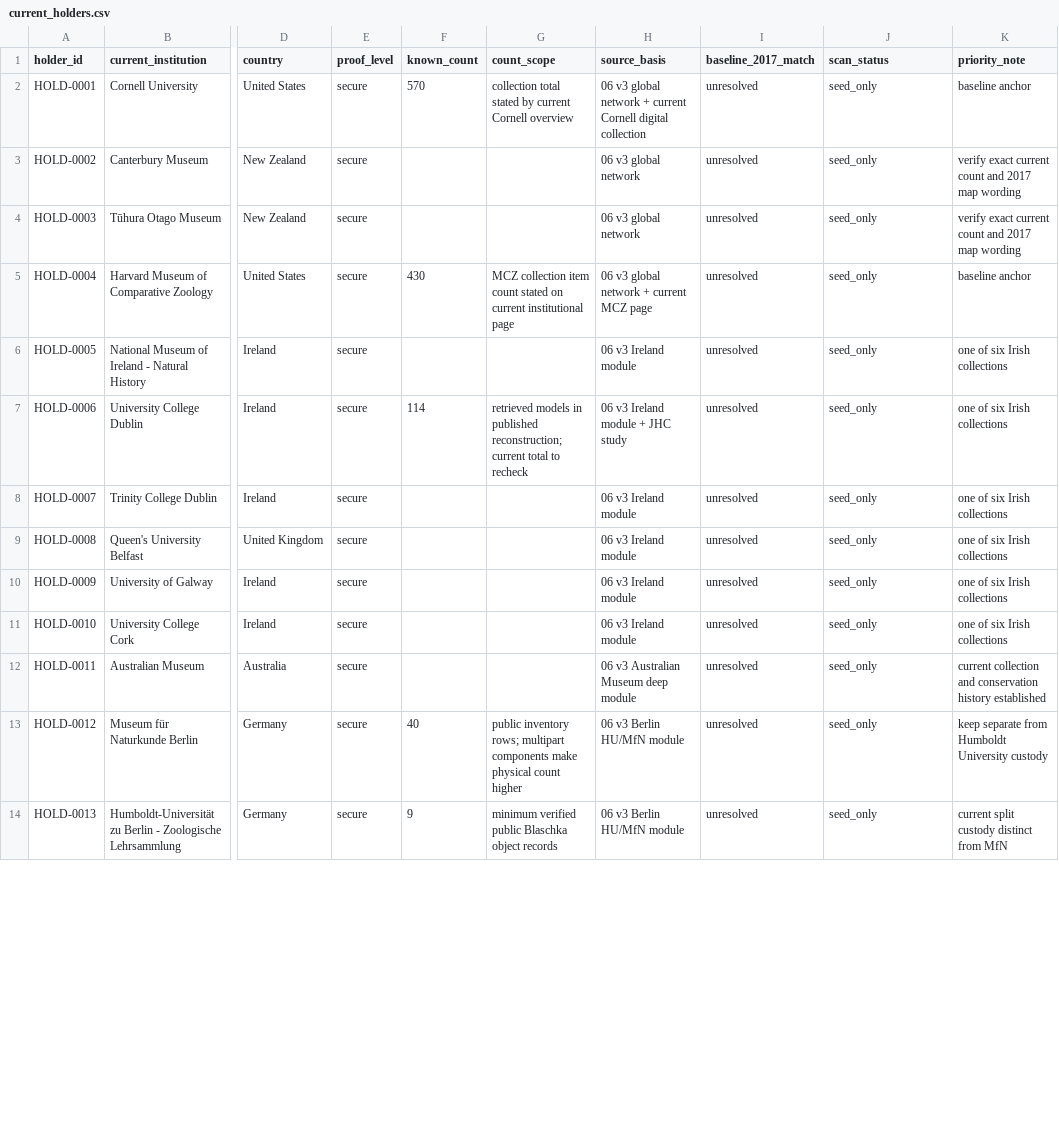
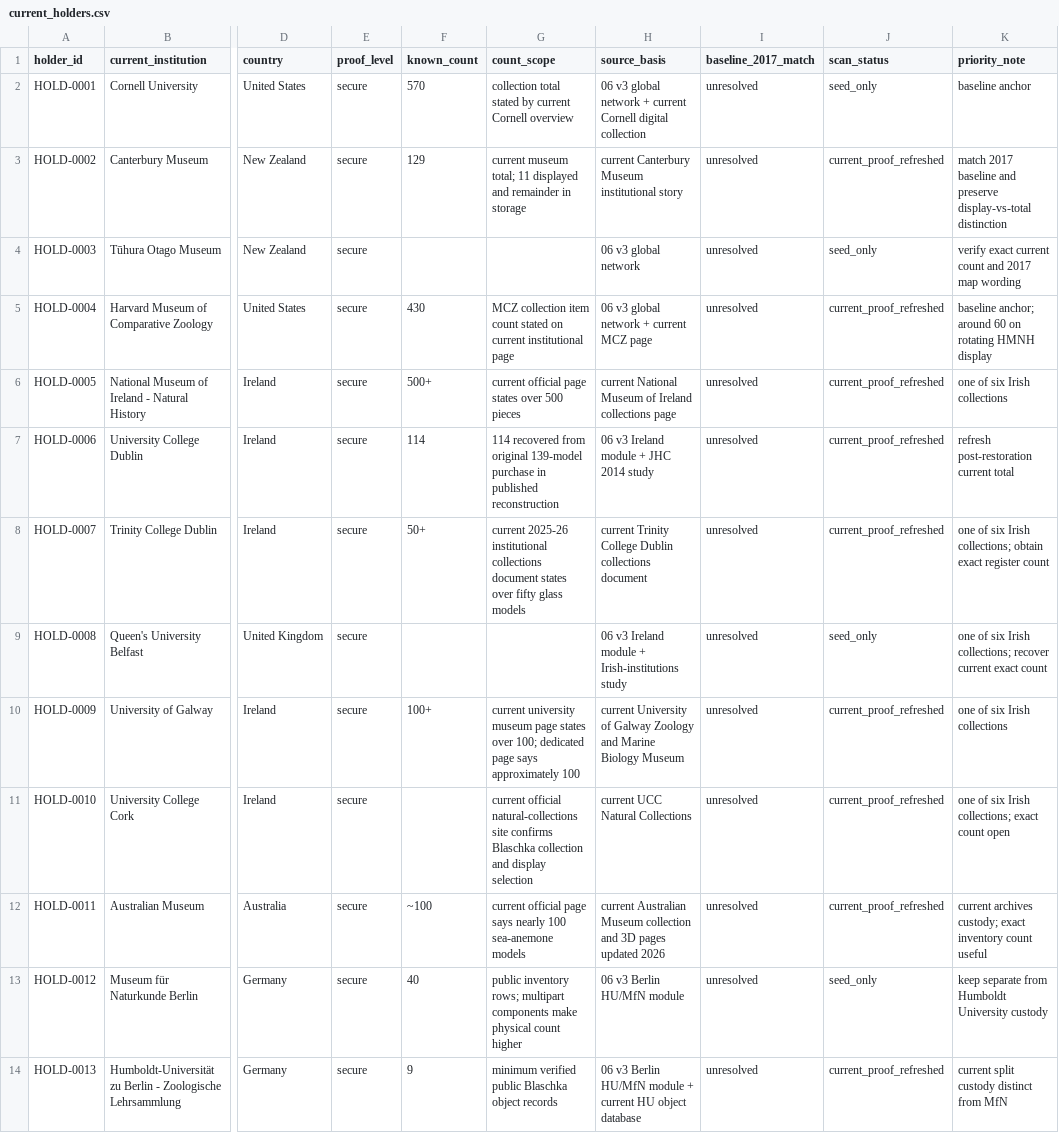
Before and after one commit to zhhos98-cell/Blachka_corpus, a CSV file: research/current_holders.csv, drawn as a sheet; only a part is shown, gaps mark what is left out; the diff covers the shown part only; the diff names each change by its address in the sheet, - before the commit and + after, or states it on an @@ line.

Commit message:
Expand Blaschka current-holder census and refresh counts

```diff
--- a/research/current_holders.csv
+++ b/research/current_holders.csv
-F3 (known_count): (empty)
+F3 (known_count): 129
-G3 (count_scope): (empty)
+G3 (count_scope): current museum total; 11 displayed and remainder in storage
-H3 (source_basis): 06 v3 global network
+H3 (source_basis): current Canterbury Museum institutional story
-J3 (scan_status): seed_only
+J3 (scan_status): current_proof_refreshed
-K3 (priority_note): verify exact current count and 2017 map wording
+K3 (priority_note): match 2017 baseline and preserve display-vs-total distinction
-J5:J8 (scan_status): seed_only
+J5:J8 (scan_status): current_proof_refreshed
-K5 (priority_note): baseline anchor
+K5 (priority_note): baseline anchor; around 60 on rotating HMNH display
-F6 (known_count): (empty)
+F6 (known_count): 500+
-G6 (count_scope): (empty)
+G6 (count_scope): current official page states over 500 pieces
-H6 (source_basis): 06 v3 Ireland module
+H6 (source_basis): current National Museum of Ireland collections page
-G7 (count_scope): retrieved models in published reconstruction; current total to recheck
+G7 (count_scope): 114 recovered from original 139-model purchase in published reconstruction
-H7 (source_basis): 06 v3 Ireland module + JHC study
+H7 (source_basis): 06 v3 Ireland module + JHC 2014 study
-K7 (priority_note): one of six Irish collections
+K7 (priority_note): refresh post-restoration current total
-F8 (known_count): (empty)
+F8 (known_count): 50+
-G8 (count_scope): (empty)
+G8 (count_scope): current 2025-26 institutional collections document states over fifty glass models
-H8 (source_basis): 06 v3 Ireland module
+H8 (source_basis): current Trinity College Dublin collections document
-K8 (priority_note): one of six Irish collections
+K8 (priority_note): one of six Irish collections; obtain exact register count
-H9 (source_basis): 06 v3 Ireland module
+H9 (source_basis): 06 v3 Ireland module + Irish-institutions study
-K9 (priority_note): one of six Irish collections
+K9 (priority_note): one of six Irish collections; recover current exact count
-F10 (known_count): (empty)
+F10 (known_count): 100+
-G10 (count_scope): (empty)
+G10 (count_scope): current university museum page states over 100; dedicated page says approximately 100
-H10 (source_basis): 06 v3 Ireland module
+H10 (source_basis): current University of Galway Zoology and Marine Biology Museum
-J10:J12 (scan_status): seed_only
+J10:J12 (scan_status): current_proof_refreshed
-G11 (count_scope): (empty)
+G11 (count_scope): current official natural-collections site confirms Blaschka collection and display selection
-H11 (source_basis): 06 v3 Ireland module
+H11 (source_basis): current UCC Natural Collections
-K11 (priority_note): one of six Irish collections
+K11 (priority_note): one of six Irish collections; exact count open
-F12 (known_count): (empty)
+F12 (known_count): ~100
-G12 (count_scope): (empty)
+G12 (count_scope): current official page says nearly 100 sea-anemone models
-H12 (source_basis): 06 v3 Australian Museum deep module
+H12 (source_basis): current Australian Museum collection and 3D pages updated 2026
-K12 (priority_note): current collection and conservation history established
+K12 (priority_note): current archives custody; exact inventory count useful
-H14 (source_basis): 06 v3 Berlin HU/MfN module
+H14 (source_basis): 06 v3 Berlin HU/MfN module + current HU object database
-J14 (scan_status): seed_only
+J14 (scan_status): current_proof_refreshed
```
Also changed, not shown: 6 added rows and 32 edited cells elsewhere in this file.
